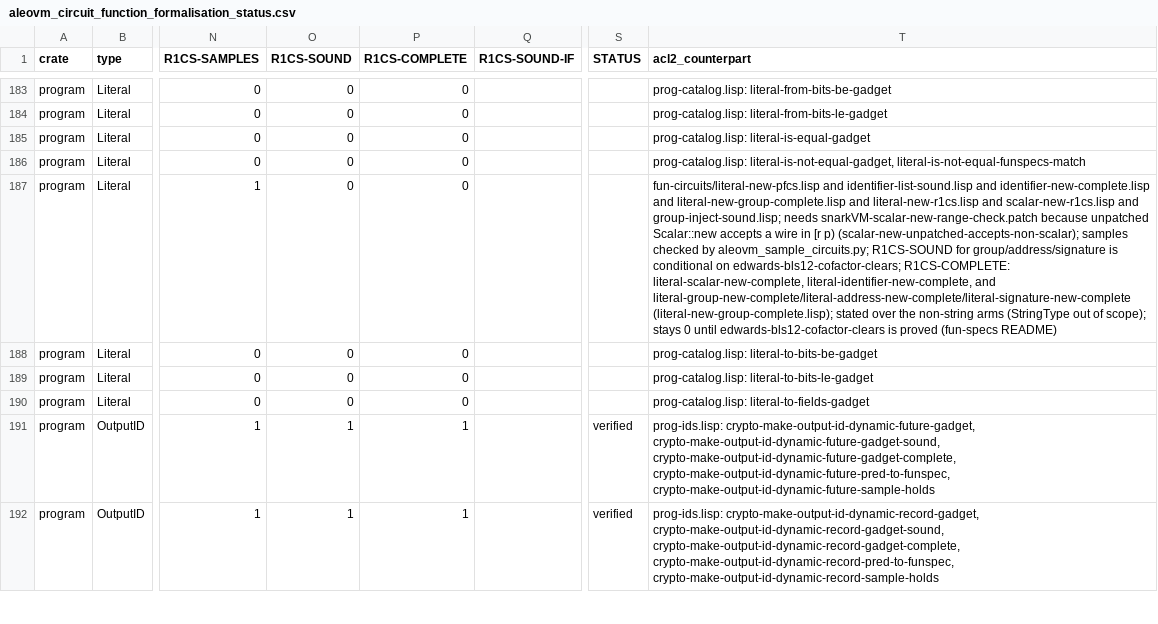
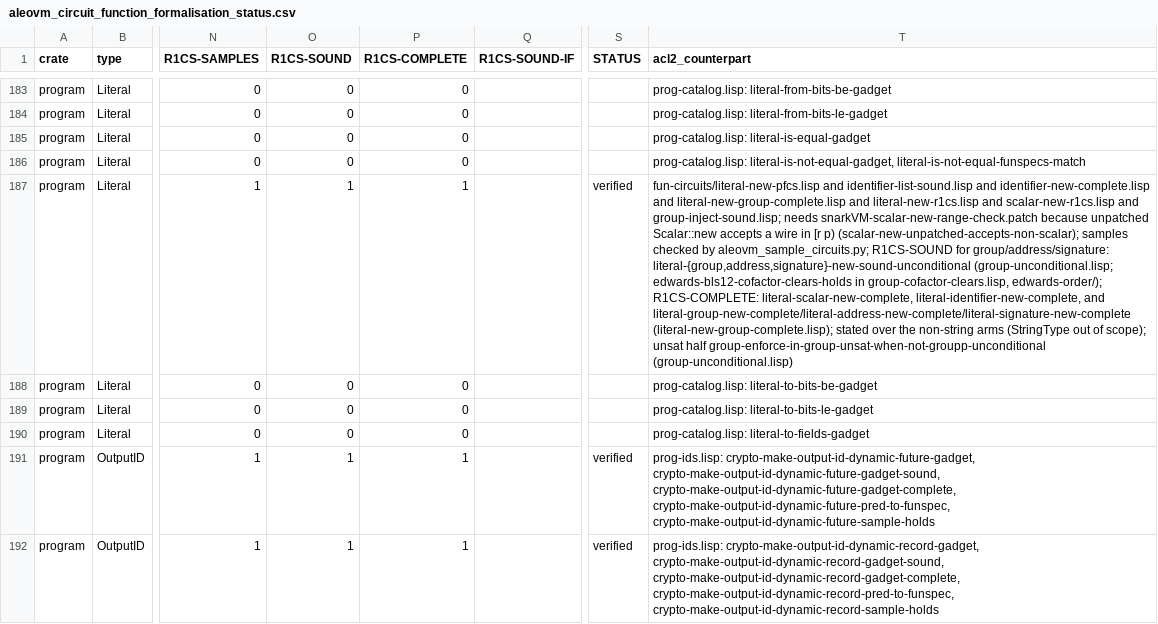
Before and after one commit to vicsn/acl2, a CSV file: aleovm_circuit_function_formalisation_status.csv, drawn as a sheet; only a part is shown, gaps mark what is left out; the diff names each change by its address in the sheet, - before the commit and + after, or states it on an @@ line.

```diff
--- a/aleovm_circuit_function_formalisation_status.csv
+++ b/aleovm_circuit_function_formalisation_status.csv
-O187 (R1CS-SOUND): 0
+O187 (R1CS-SOUND): 1
-P187 (R1CS-COMPLETE): 0
+P187 (R1CS-COMPLETE): 1
-S187 (STATUS): (empty)
+S187 (STATUS): verified
-T187 (acl2_counterpart): …R1CS-SOUND for group/address/signature is conditional on edwards-bls12-cofactor-clears; R1CS-COMPLETE: literal-scalar-new-complete, literal-identifier-new-complete, and literal-group-new-complete/literal-address-new-complete/literal-signature-new-complete (literal-new-group-complete.lisp); stated over the non-string arms (StringType out of scope); stays 0 until edwards-bls12-cofactor-clears is proved (fun-specs README)
+T187 (acl2_counterpart): …R1CS-SOUND for group/address/signature: literal-{group,address,signature}-new-sound-unconditional (group-unconditional.lisp; edwards-bls12-cofactor-clears-holds in group-cofactor-clears.lisp, edwards-order/); R1CS-COMPLETE: literal-scalar-new-complete, literal-identifier-new-complete, and literal-group-new-complete/literal-address-new-complete/literal-signature-new-complete (literal-new-group-complete.lisp); stated over the non-string arms (StringType out of scope); unsat half group-enforce-in-group-unsat-when-not-groupp-unconditional (group-unconditional.lisp)
```
Also changed, not shown: aleovm_circuit_function_circspec_map.tsv, 15 other files.
